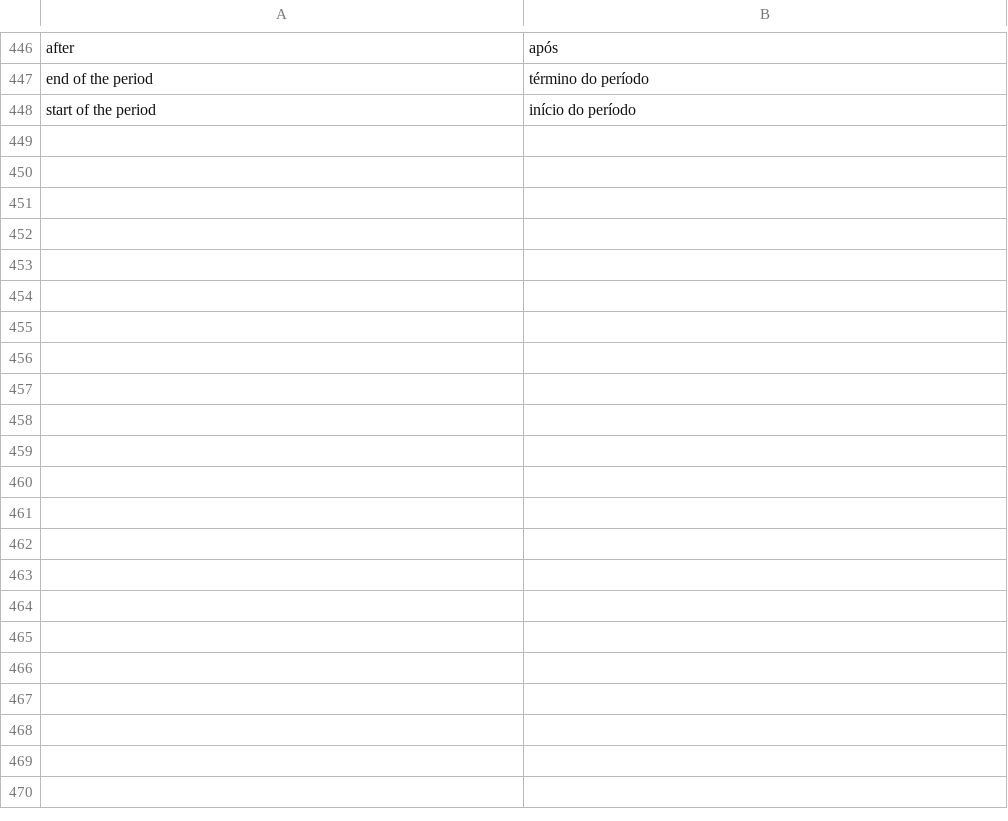
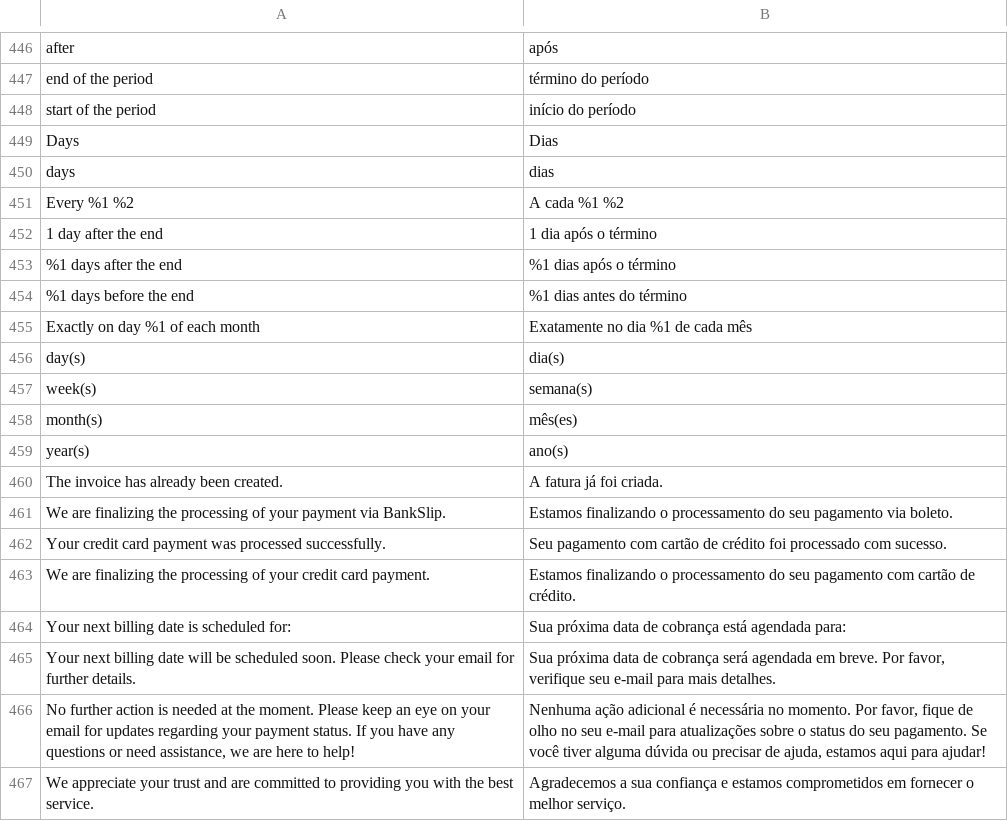
Before and after one commit to vindi/vindi-magento2, a CSV file: i18n/pt_BR.csv, drawn as a sheet; only a part is shown, gaps mark what is left out.

```diff
--- a/i18n/pt_BR.csv
+++ b/i18n/pt_BR.csv
@@ -448 +448,20 @@
 "start of the period","início do período"
+"Days","Dias"
+"days","dias"
+"Every %1 %2","A cada %1 %2"
+"1 day after the end","1 dia após o término"
+"%1 days after the end","%1 dias após o término"
+"%1 days before the end","%1 dias antes do término"
+"Exactly on day %1 of each month","Exatamente no dia %1 de cada mês"
+"day(s)","dia(s)"
+"week(s)","semana(s)"
+"month(s)","mês(es)"
+"year(s)","ano(s)"
+"The invoice has already been created.","A fatura já foi criada."
+"We are finalizing the processing of your payment via BankSlip.","Estamos finalizando o processamento do seu pagamento via boleto."
+"Your credit card payment was processed successfully.","Seu pagamento com cartão de crédito foi processado com sucesso."
+"We are finalizing the processing of your credit card payment.","Estamos finalizando o processamento do seu pagamento com cartão de crédito."
+"Your next billing date is scheduled for:", "Sua próxima data de cobrança está agendada para:"
+"Your next billing date will be scheduled soon. Please check your email for further details.", "Sua próxima data de cobrança será agendada em breve. Por favor, verifique seu e-mail para mais detalhes."
+"No further action is needed at the moment. Please keep an eye on your email for updates regarding your payment status. If you have any questions or need assistance, we are here to help!", "Nenhuma ação adicional é necessária no momento. Por favor, fique de olho no seu e-mail para atualizações sobre o status do seu pagamento. Se você tiver alguma dúvida ou precisar de ajuda, estamos aqui para ajudar!"
+"We appreciate your trust and are committed to providing you with the best service.", "Agradecemos a sua confiança e estamos comprometidos em fornecer o melhor serviço."
```
Also changed, not shown: 19 other files.
